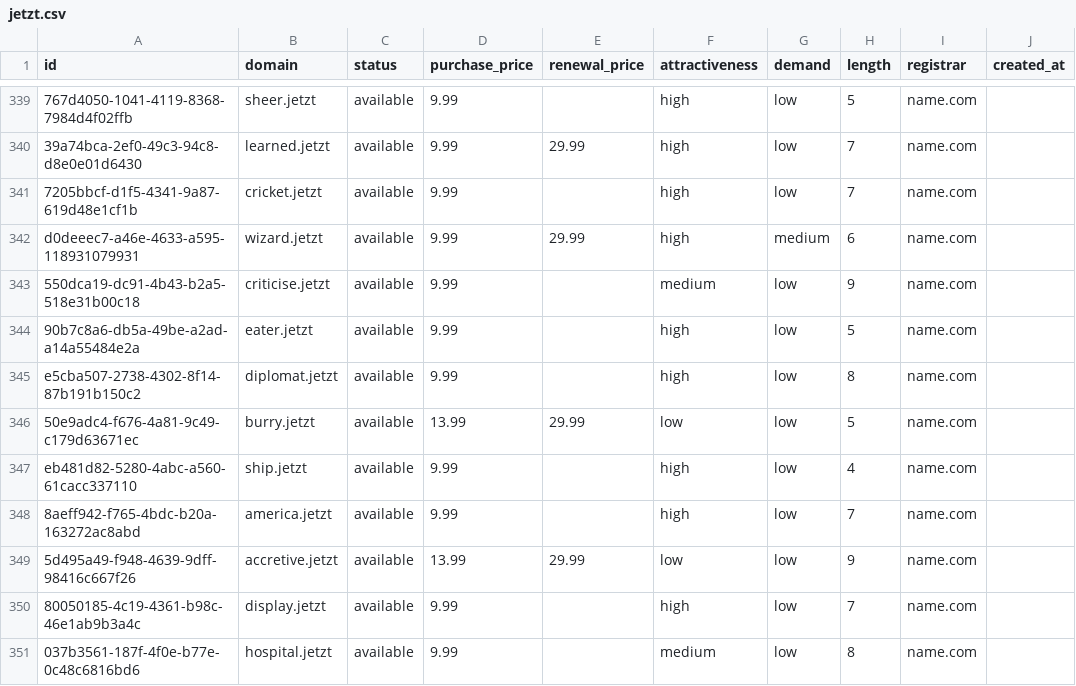
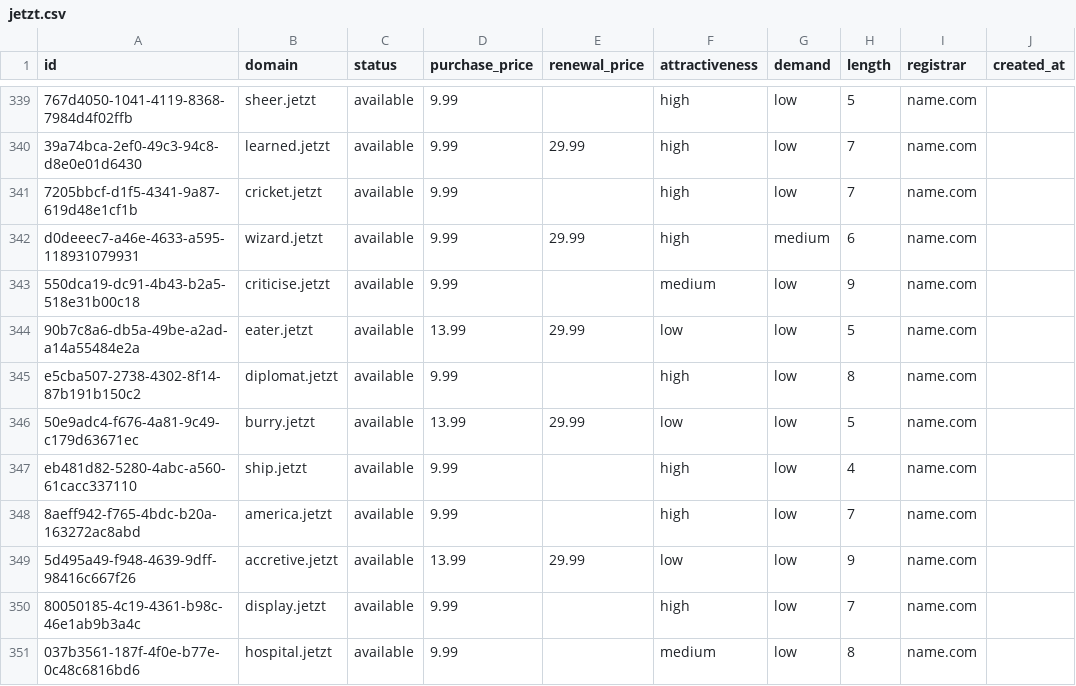
Before and after one commit to UniqueDomains/jetzt-oneword-domains, a CSV file: jetzt.csv, drawn as a sheet; only a part is shown, gaps mark what is left out; the diff names each change by its address in the sheet, - before the commit and + after, or states it on an @@ line.

Commit message:
Domains update

```diff
--- a/jetzt.csv
+++ b/jetzt.csv
-D344 (purchase_price): 9.99
+D344 (purchase_price): 13.99
-E344 (renewal_price): (empty)
+E344 (renewal_price): 29.99
-F344 (attractiveness): high
+F344 (attractiveness): low
```
Also changed, not shown: 4 other files.
